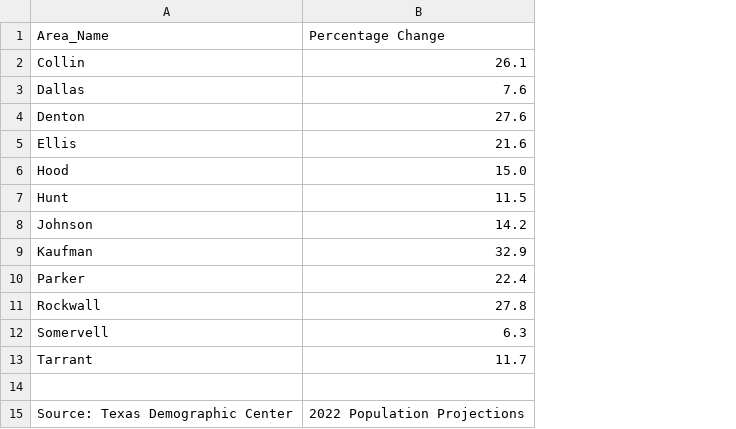
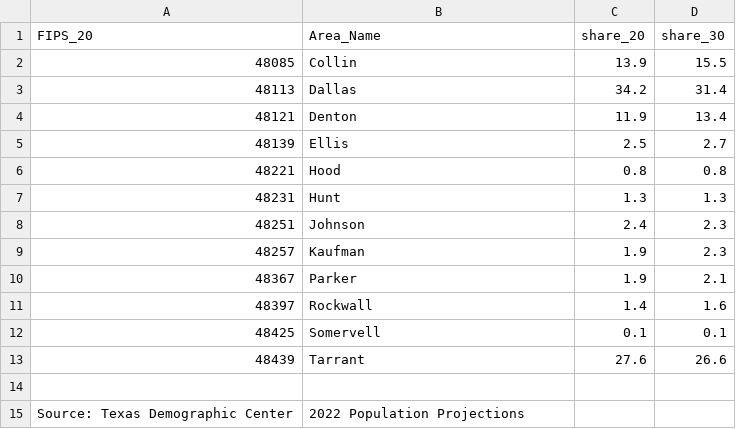
Before and after one commit to agsarma/cpal-hna-report, a CSV file: FT_completed_csvs/figure5_3.csv, drawn as a sheet; removed rows and columns are numbered as before the commit, all else as after; the diff names each change by its address in the sheet, - before the commit and + after, or states it on an @@ line.

```diff
--- a/FT_completed_csvs/figure5_3.csv
+++ b/FT_completed_csvs/figure5_3.csv
+column A (FIPS_20), rows 2-15: 48085 | 48113 | 48121 | 48139 | 48221 | 48231 | 48251 | 48257 | 48367 | 48397 | 48425 | 48439 |  | Source: Texas Demographic Center
-column B (Percentage Change), rows 2-15: 26.1 | 7.6 | 27.6 | 21.6 | 15.0 | 11.5 | 14.2 | 32.9 | 22.4 | 27.8 | 6.3 | 11.7 |  | 2022 Population Projections
+column C (share_20), rows 2-13: 13.9 | 34.2 | 11.9 | 2.5 | 0.8 | 1.3 | 2.4 | 1.9 | 1.9 | 1.4 | 0.1 | 27.6
+column D (share_30), rows 2-13: 15.5 | 31.4 | 13.4 | 2.7 | 0.8 | 1.3 | 2.3 | 2.3 | 2.1 | 1.6 | 0.1 | 26.6
-B15 (Area_Name): Source: Texas Demographic Center
+B15 (Area_Name): 2022 Population Projections
```
Also changed, not shown: FT_completed_csvs/figure5_1.csv, FT_completed_csvs/figure5_2.csv, 4 other files.
